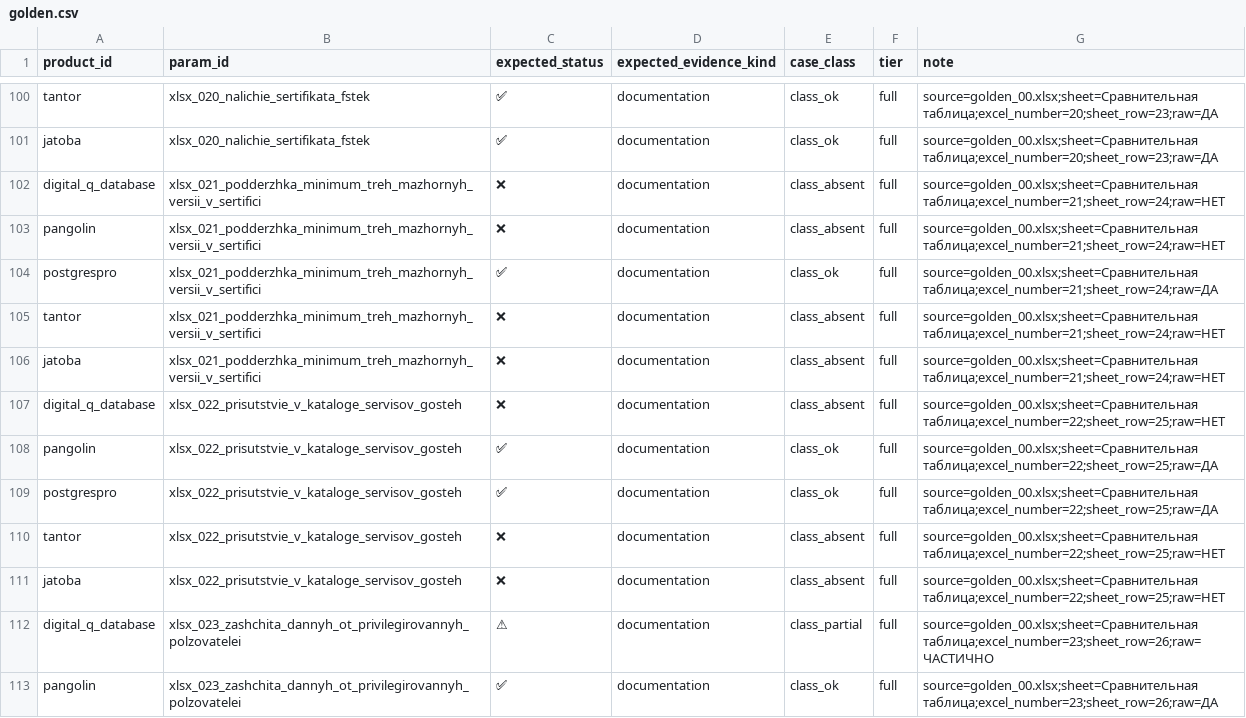
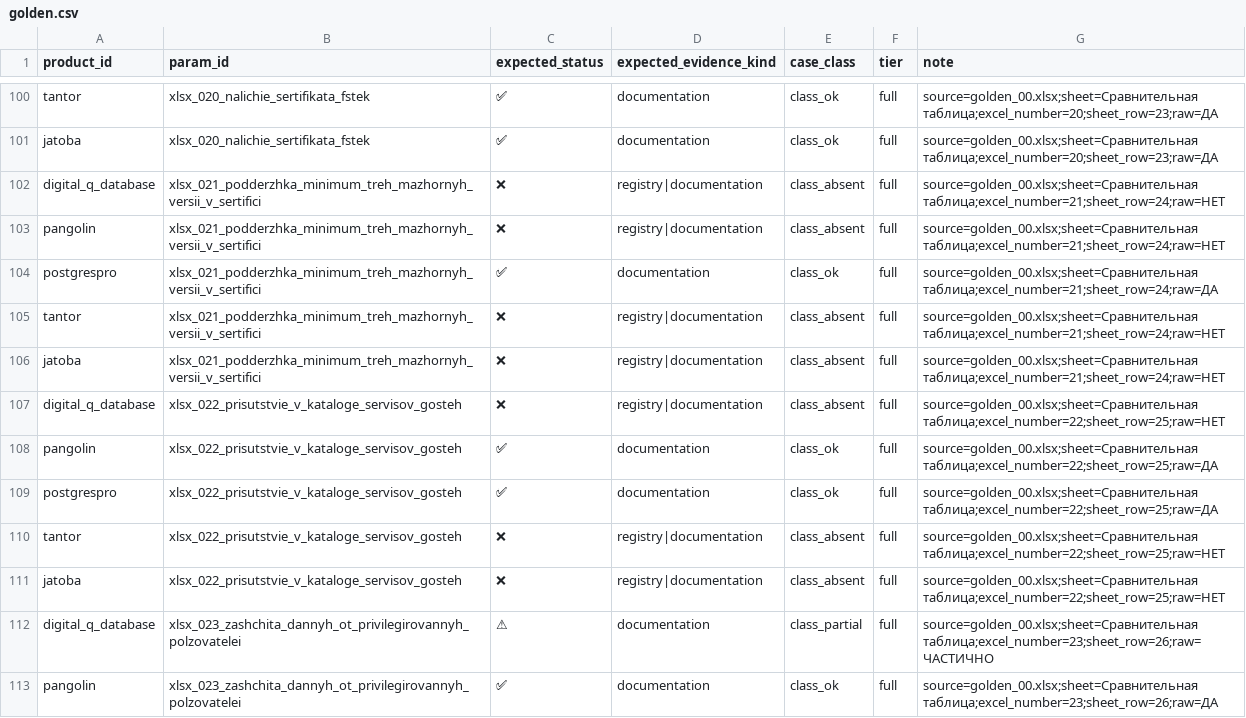
Before and after one commit to drbye78/cohound, a CSV file: packages/ru-pg-dbms/golden.csv, drawn as a sheet; only a part is shown, gaps mark what is left out; the diff names each change by its address in the sheet, - before the commit and + after, or states it on an @@ line.

Commit message:
package: эталон приведён к объявленному правилу отсутствия + гейт согласованности
golden.csv — производный артефакт: он собран из снимка сравнительной таблицы
(sources/golden_00_cells.csv, снимок 2026-10-01) и описывает продукт, но не правило
доказательства. Пока каталог был целиком explicit, различие было незаметно:
expected_evidence_kind = documentation у всех 905 строк. После пере-квалификации
18.11.2026 (explicit 0, distribution_absence 158, parameter_reference 19,
registry_absence 4) отсутствие по четырём параметрам доказывается реестром, а не
исчерпанием документации, и эталон обязан это называть.

Исправлено 7 строк ❌ (xlsx_021 и xlsx_022 у digital_q/pangolin/tantor/jatoba):
documentation → registry|documentation. Остальные 898 строк не тронуты: у ✅/⚠️
правило отсутствия не применяется, а статус — утверждение о продукте, не о правиле.

Гейт scripts/check_golden_consistency.py (9 тестов) сверяет эталон с объявленными
входами: неизвестный param_id, case_class↔status, kind↔absence_rule, дубли пары
(product, param), расхождение со снимком таблицы (правка руками видна, пересборка
её молча не откатит). Верность самой разметки гейт не проверяет — это утверждение
о продукте, прибор его не измеряет (26-open-review-items-plan.md §O44).
--write правит только kind (единственное, что выводится из объявленного входа),
идемпотентен.

Эффект на метрики: нулевой. golden не входит в EXECUTION_CONTRACT_FIELDS
(golden_status.yaml: состояние проверочного инструмента не меняет run_id).

```diff
--- a/packages/ru-pg-dbms/golden.csv
+++ b/packages/ru-pg-dbms/golden.csv
-D102:D103 (expected_evidence_kind): documentation
+D102:D103 (expected_evidence_kind): registry|documentation
-D105:D107 (expected_evidence_kind): documentation
+D105:D107 (expected_evidence_kind): registry|documentation
-D110:D111 (expected_evidence_kind): documentation
+D110:D111 (expected_evidence_kind): registry|documentation
```
Also changed, not shown: 2 other files.
